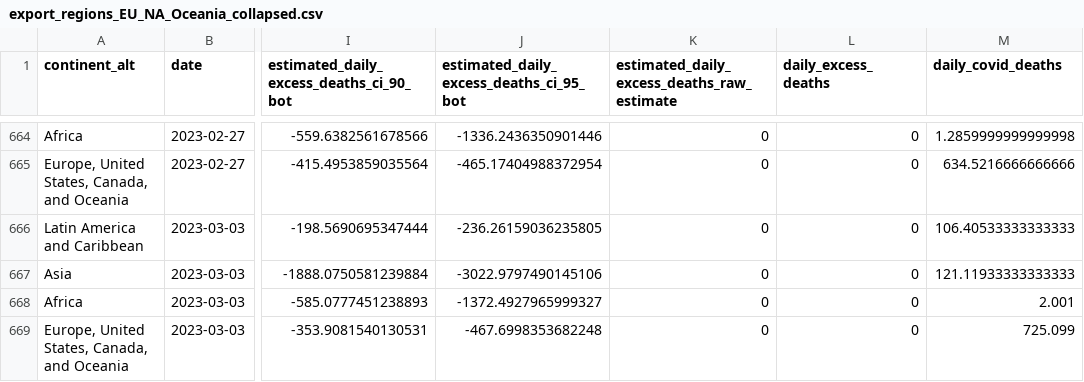
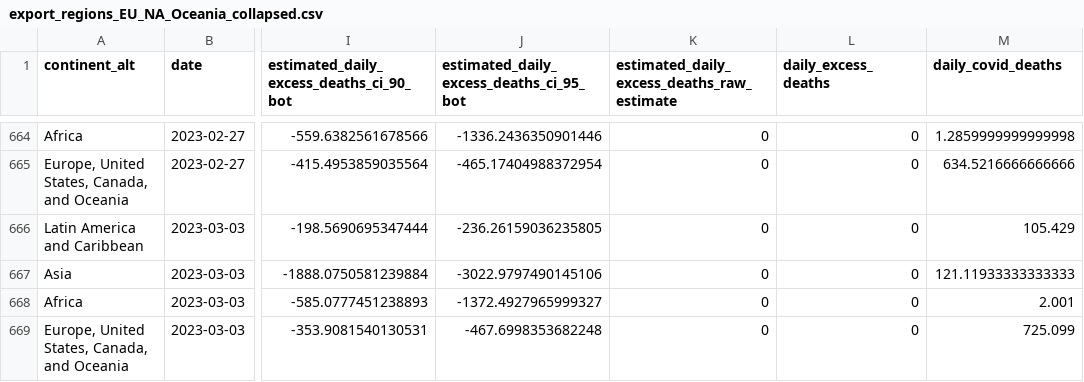
Before and after one commit to PaulMainwood/covid-19-the-economist-global-excess-deaths-model, a CSV file: output-data/output-by-alternative-regions/export_regions_EU_NA_Oceania_collapsed.csv, drawn as a sheet; only a part is shown, gaps mark what is left out; the diff names each change by its address in the sheet, - before the commit and + after, or states it on an @@ line.

```diff
--- a/output-data/output-by-alternative-regions/export_regions_EU_NA_Oceania_collapsed.csv
+++ b/output-data/output-by-alternative-regions/export_regions_EU_NA_Oceania_collapsed.csv
-M666 (daily_covid_deaths): 106.40533333333333
+M666 (daily_covid_deaths): 105.429
```
Also changed, not shown: output-data/output-by-alternative-regions/export_regions_lat_am_na_eu.csv, output-data/output-by-alternative-regions/export_regions_lat_am_na_eu_cumulative.csv, 45 other files.
